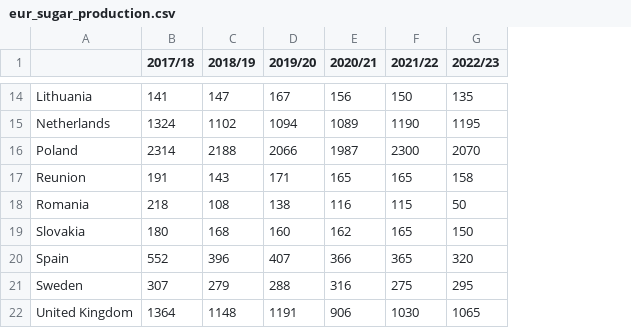
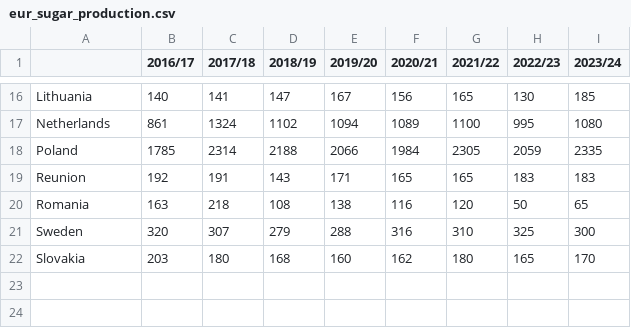
Before and after one commit to hoolio61/data, a CSV file: eur_sugar_production.csv, drawn as a sheet; only a part is shown, gaps mark what is left out; removed rows and columns are numbered as before the commit, all else as after; the diff covers the shown part only; the diff names each change by its address in the sheet, - before the commit and + after, or states it on an @@ line.

```diff
--- a/eur_sugar_production.csv
+++ b/eur_sugar_production.csv
+column B (2016/17), rows 16-21: 140 | 861 | 1785 | 192 | 163 | 320
+column I (2023/24), rows 16-21: 185 | 1080 | 2335 | 183 | 65 | 300
-G16 (2021/22): 150
+G16 (2021/22): 165
-H16 (2022/23): 135
+H16 (2022/23): 130
-G17 (2021/22): 1190
+G17 (2021/22): 1100
-H17 (2022/23): 1195
+H17 (2022/23): 995
-F18 (2020/21): 1987
+F18 (2020/21): 1984
-G18 (2021/22): 2300
+G18 (2021/22): 2305
-H18 (2022/23): 2070
+H18 (2022/23): 2059
-H19 (2022/23): 158
+H19 (2022/23): 183
-G20 (2021/22): 115
+G20 (2021/22): 120
-row 19: Slovakia | 180 | 168 | 160 | 162 | 165 | 150
-row 20: Spain | 552 | 396 | 407 | 366 | 365 | 320
-G21 (2021/22): 275
+G21 (2021/22): 310
-H21 (2022/23): 295
+H21 (2022/23): 325
-row 22: United Kingdom | 1364 | 1148 | 1191 | 906 | 1030 | 1065
+row 22: Slovakia | 203 | 180 | 168 | 160 | 162 | 180 | 165 | 170
```
Also changed, not shown: 6 added rows, 4 removed rows and 19 edited cells elsewhere in this file.
